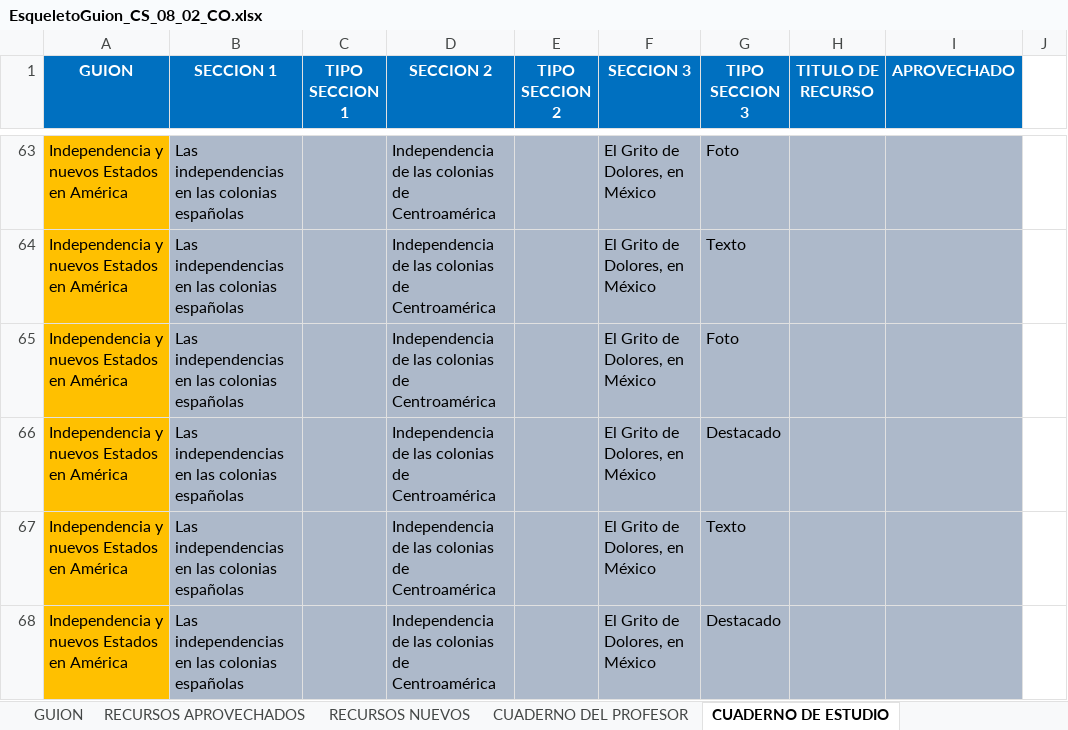
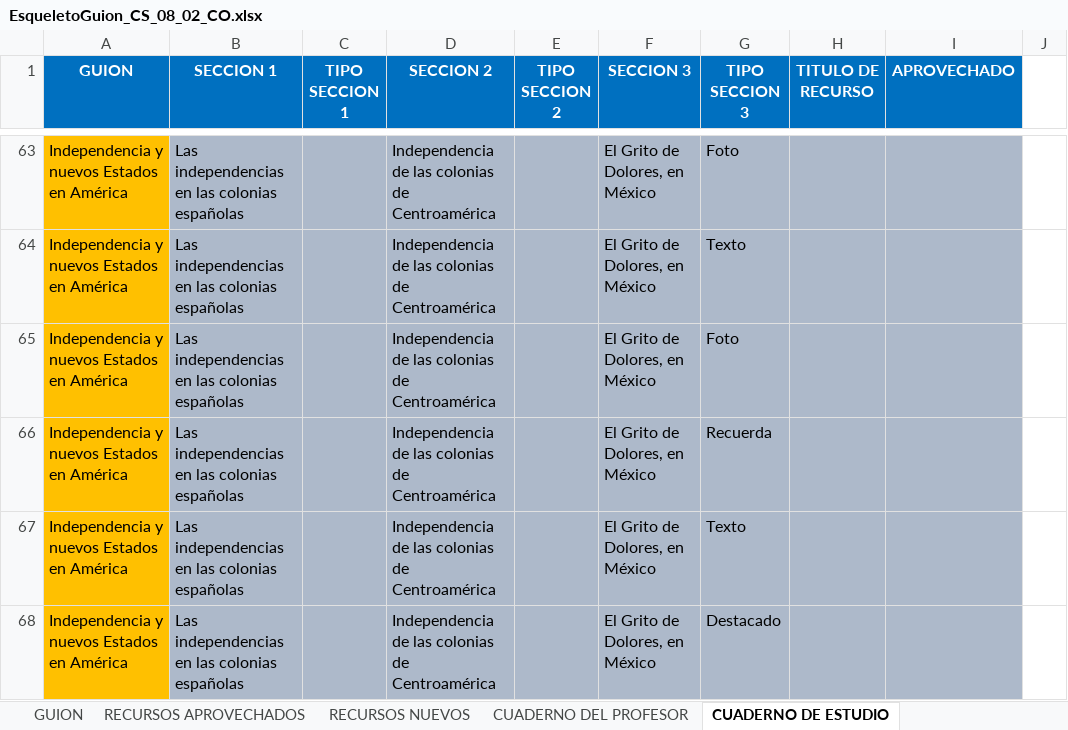
Before and after one commit to AulaPlanetaColombia/CienciasSociales, an Excel workbook: fuentes/contenidos/grado08/guion02/EsqueletoGuion_CS_08_02_CO.xlsx, sheet CUADERNO DE ESTUDIO, drawn as a sheet; only a part is shown, gaps mark what is left out; values as stored, in another font and other column widths than the file's, no borders; the diff covers the shown part only; the diff names each change by its address in the sheet, - before the commit and + after, or states it on an @@ line.

```diff
--- a/fuentes/contenidos/grado08/guion02/EsqueletoGuion_CS_08_02_CO.xlsx (sheet CUADERNO DE ESTUDIO)
+++ b/fuentes/contenidos/grado08/guion02/EsqueletoGuion_CS_08_02_CO.xlsx (sheet CUADERNO DE ESTUDIO)
-G66 (TIPO SECCION 3): Destacado
+G66 (TIPO SECCION 3): Recuerda
```
Also changed, not shown: 5 edited cells elsewhere in this sheet, sheet RECURSOS NUEVOS, sheet CUADERNO DEL PROFESOR, sheet RECURSOS APROVECHADOS, 17 other files.
